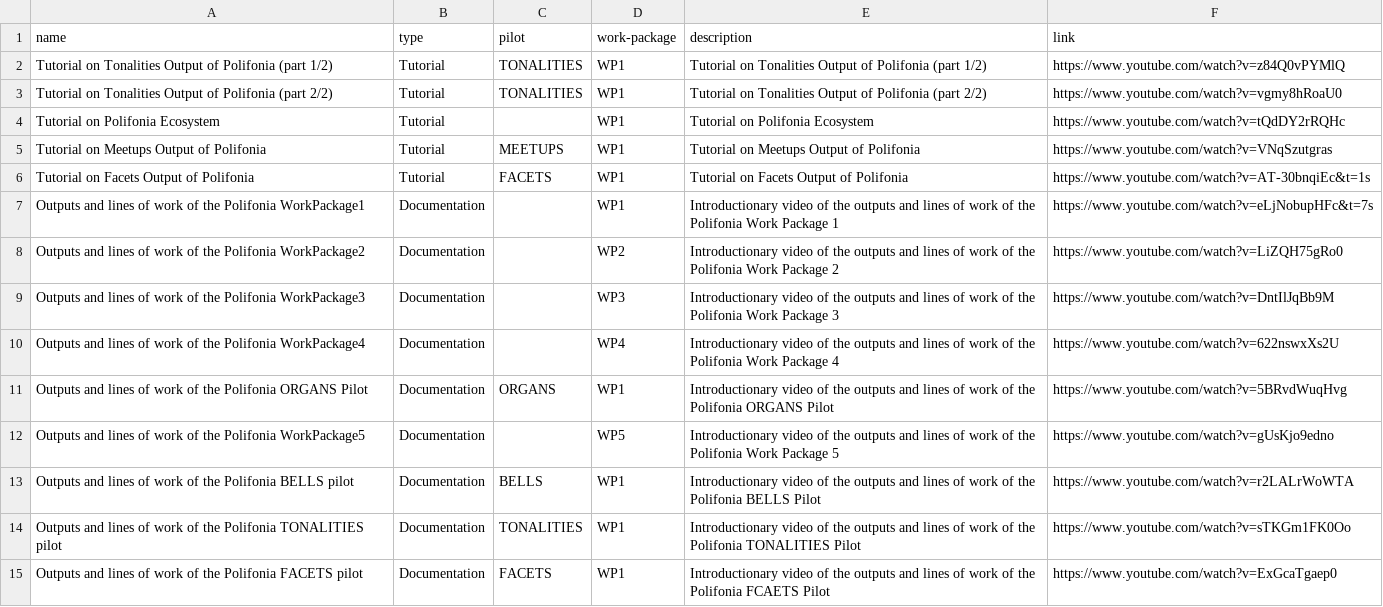
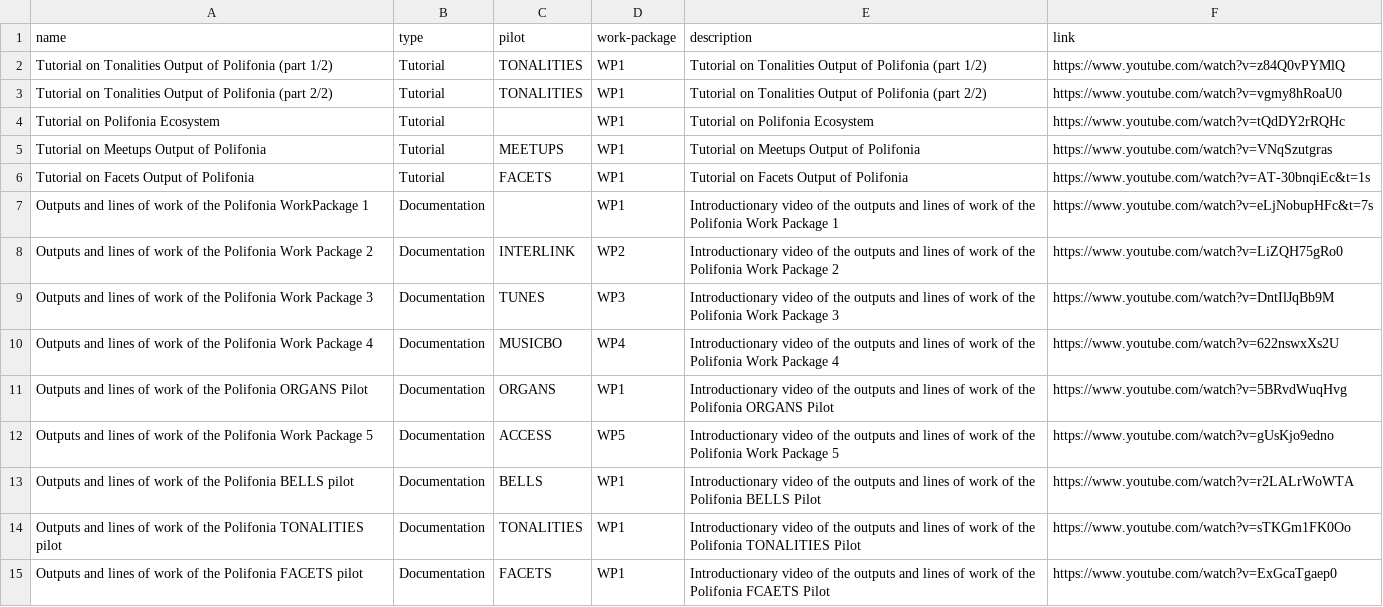
Before and after one commit to polifonia-project/external-components, a CSV file: components/videos/videos.csv, drawn as a sheet; only a part is shown.

```diff
--- a/components/videos/videos.csv
+++ b/components/videos/videos.csv
@@ -6,8 +6,8 @@ Tutorial on Meetups Output of Polifonia,Tutorial,MEETUPS,WP1,Tutorial on Meetups
 Tutorial on Facets Output of Polifonia,Tutorial,FACETS,WP1,Tutorial on Facets Output of Polifonia,https://www.youtube.com/watch?v=AT-30bnqiEc&t=1s
-Outputs and lines of work of the Polifonia WorkPackage1,Documentation,,WP1,Introductionary video of the outputs and lines of work of the Polifonia Work Package 1,https://www.youtube.com/watch?v=eLjNobupHFc&t=7s
-Outputs and lines of work of the Polifonia WorkPackage2,Documentation,,WP2,Introductionary video of the outputs and lines of work of the Polifonia Work Package 2,https://www.youtube.com/watch?v=LiZQH75gRo0
-Outputs and lines of work of the Polifonia WorkPackage3,Documentation,,WP3,Introductionary video of the outputs and lines of work of the Polifonia Work Package 3,https://www.youtube.com/watch?v=DntIlJqBb9M
-Outputs and lines of work of the Polifonia WorkPackage4,Documentation,,WP4,Introductionary video of the outputs and lines of work of the Polifonia Work Package 4,https://www.youtube.com/watch?v=622nswxXs2U
+Outputs and lines of work of the Polifonia WorkPackage 1,Documentation,,WP1,Introductionary video of the outputs and lines of work of the Polifonia Work Package 1,https://www.youtube.com/watch?v=eLjNobupHFc&t=7s
+Outputs and lines of work of the Polifonia Work Package 2,Documentation,INTERLINK,WP2,Introductionary video of the outputs and lines of work of the Polifonia Work Package 2,https://www.youtube.com/watch?v=LiZQH75gRo0
+Outputs and lines of work of the Polifonia Work Package 3,Documentation,TUNES,WP3,Introductionary video of the outputs and lines of work of the Polifonia Work Package 3,https://www.youtube.com/watch?v=DntIlJqBb9M
+Outputs and lines of work of the Polifonia Work Package 4,Documentation,MUSICBO,WP4,Introductionary video of the outputs and lines of work of the Polifonia Work Package 4,https://www.youtube.com/watch?v=622nswxXs2U
 Outputs and lines of work of the Polifonia ORGANS Pilot,Documentation,ORGANS,WP1,Introductionary video of the outputs and lines of work of the Polifonia ORGANS Pilot,https://www.youtube.com/watch?v=5BRvdWuqHvg
-Outputs and lines of work of the Polifonia WorkPackage5,Documentation,,WP5,Introductionary video of the outputs and lines of work of the Polifonia Work Package 5,https://www.youtube.com/watch?v=gUsKjo9edno
+Outputs and lines of work of the Polifonia Work Package 5,Documentation,ACCESS,WP5,Introductionary video of the outputs and lines of work of the Polifonia Work Package 5,https://www.youtube.com/watch?v=gUsKjo9edno
 Outputs and lines of work of the Polifonia BELLS pilot,Documentation,BELLS,WP1,Introductionary video of the outputs and lines of work of the Polifonia BELLS Pilot,https://www.youtube.com/watch?v=r2LALrWoWTA
```
Also changed, not shown: 20 other files.
